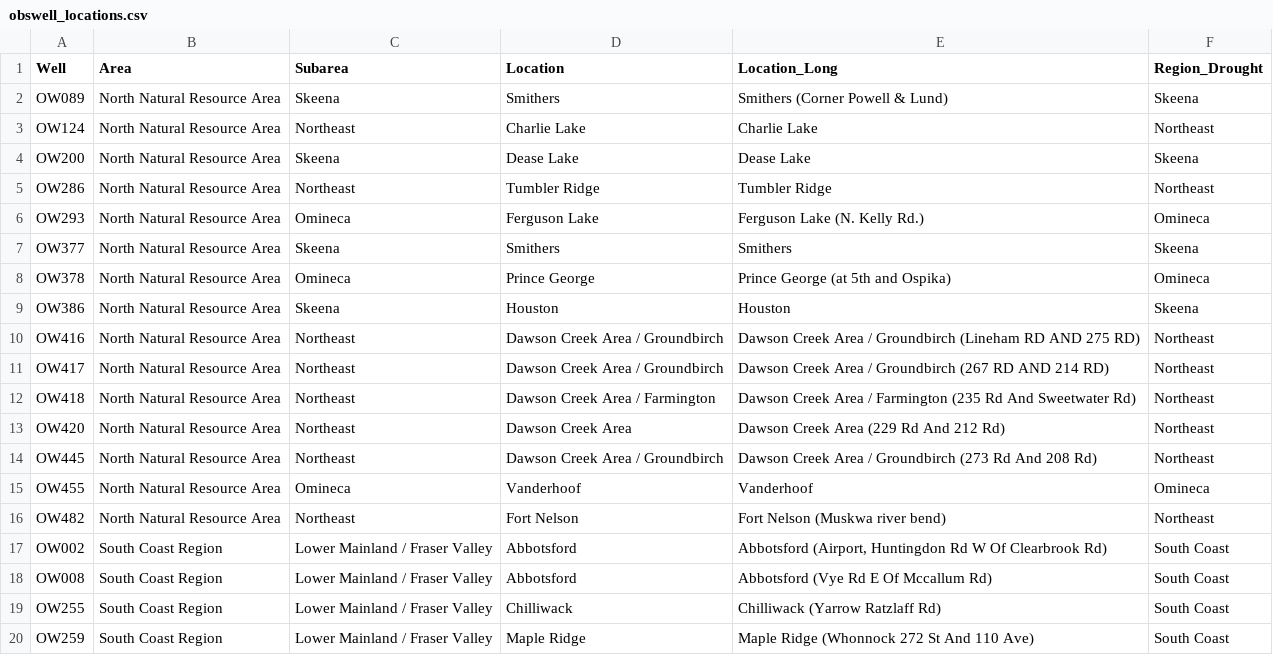
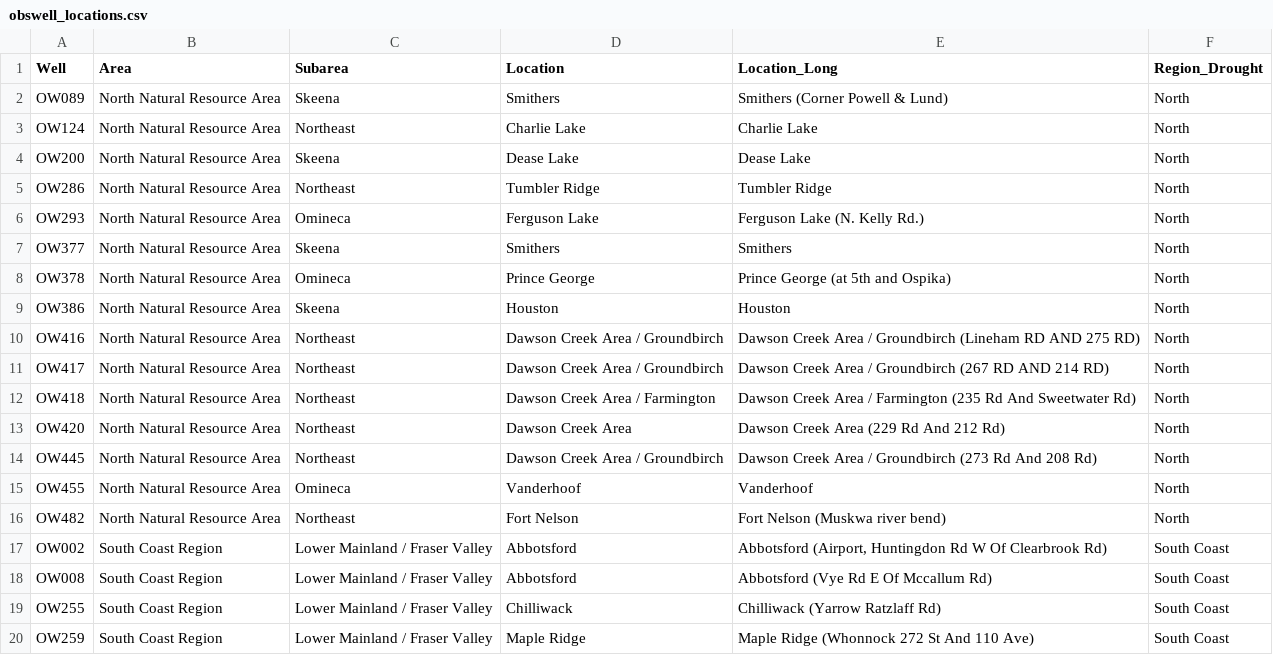
Before and after one commit to bcgov/bcgwlreports, a CSV file: data-raw/obswell_locations.csv, drawn as a sheet; only a part is shown.

```diff
--- a/data-raw/obswell_locations.csv
+++ b/data-raw/obswell_locations.csv
@@ -1,17 +1,17 @@
 Well,Area,Subarea,Location,Location_Long,Region_Drought
-OW089,North Natural Resource Area,Skeena,Smithers,Smithers (Corner Powell & Lund),Skeena
-OW124,North Natural Resource Area,Northeast,Charlie Lake,Charlie Lake,Northeast
-OW200,North Natural Resource Area,Skeena,Dease Lake,Dease Lake,Skeena
-OW286,North Natural Resource Area,Northeast,Tumbler Ridge,Tumbler Ridge,Northeast
-OW293,North Natural Resource Area,Omineca,Ferguson Lake,Ferguson Lake (N. Kelly Rd.),Omineca
-OW377,North Natural Resource Area,Skeena,Smithers,Smithers,Skeena
-OW378,North Natural Resource Area,Omineca,Prince George,Prince George (at 5th and Ospika),Omineca
-OW386,North Natural Resource Area,Skeena,Houston,Houston,Skeena
-OW416,North Natural Resource Area,Northeast,Dawson Creek Area / Groundbirch,Dawson Creek Area / Groundbirch (Lineham RD AND 275 RD),Northeast
-OW417,North Natural Resource Area,Northeast,Dawson Creek Area / Groundbirch,Dawson Creek Area / Groundbirch (267 RD AND 214 RD),Northeast
-OW418,North Natural Resource Area,Northeast,Dawson Creek Area / Farmington,Dawson Creek Area / Farmington (235 Rd And Sweetwater Rd),Northeast
-OW420,North Natural Resource Area,Northeast,Dawson Creek Area,Dawson Creek Area (229 Rd And 212 Rd),Northeast
-OW445,North Natural Resource Area,Northeast,Dawson Creek Area / Groundbirch,Dawson Creek Area / Groundbirch (273 Rd And 208 Rd),Northeast
-OW455,North Natural Resource Area,Omineca,Vanderhoof,Vanderhoof,Omineca
-OW482,North Natural Resource Area,Northeast,Fort Nelson,Fort Nelson (Muskwa river bend),Northeast
+OW089,North Natural Resource Area,Skeena,Smithers,Smithers (Corner Powell & Lund),North
+OW124,North Natural Resource Area,Northeast,Charlie Lake,Charlie Lake,North
+OW200,North Natural Resource Area,Skeena,Dease Lake,Dease Lake,North
+OW286,North Natural Resource Area,Northeast,Tumbler Ridge,Tumbler Ridge,North
+OW293,North Natural Resource Area,Omineca,Ferguson Lake,Ferguson Lake (N. Kelly Rd.),North
+OW377,North Natural Resource Area,Skeena,Smithers,Smithers,North
+OW378,North Natural Resource Area,Omineca,Prince George,Prince George (at 5th and Ospika),North
+OW386,North Natural Resource Area,Skeena,Houston,Houston,North
+OW416,North Natural Resource Area,Northeast,Dawson Creek Area / Groundbirch,Dawson Creek Area / Groundbirch (Lineham RD AND 275 RD),North
+OW417,North Natural Resource Area,Northeast,Dawson Creek Area / Groundbirch,Dawson Creek Area / Groundbirch (267 RD AND 214 RD),North
+OW418,North Natural Resource Area,Northeast,Dawson Creek Area / Farmington,Dawson Creek Area / Farmington (235 Rd And Sweetwater Rd),North
+OW420,North Natural Resource Area,Northeast,Dawson Creek Area,Dawson Creek Area (229 Rd And 212 Rd),North
+OW445,North Natural Resource Area,Northeast,Dawson Creek Area / Groundbirch,Dawson Creek Area / Groundbirch (273 Rd And 208 Rd),North
+OW455,North Natural Resource Area,Omineca,Vanderhoof,Vanderhoof,North
+OW482,North Natural Resource Area,Northeast,Fort Nelson,Fort Nelson (Muskwa river bend),North
 OW002,South Coast Region,Lower Mainland / Fraser Valley,Abbotsford,"Abbotsford (Airport, Huntingdon Rd W Of Clearbrook Rd)",South Coast
```
Also changed, not shown: 5 other files.
